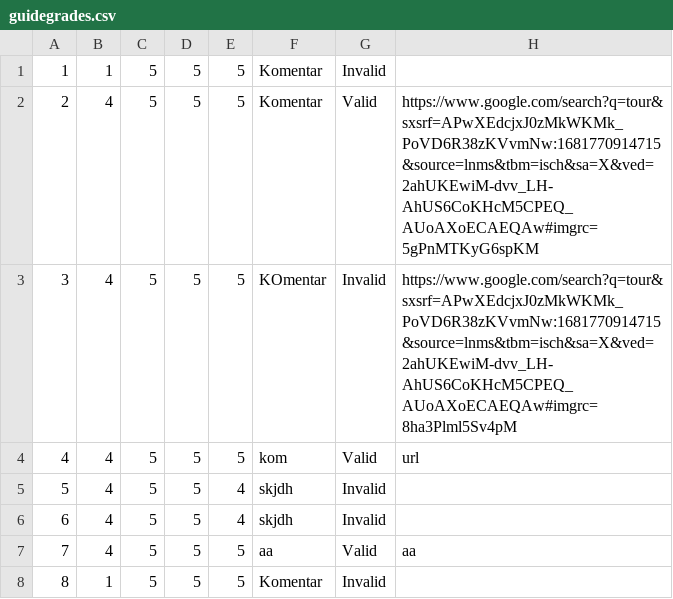
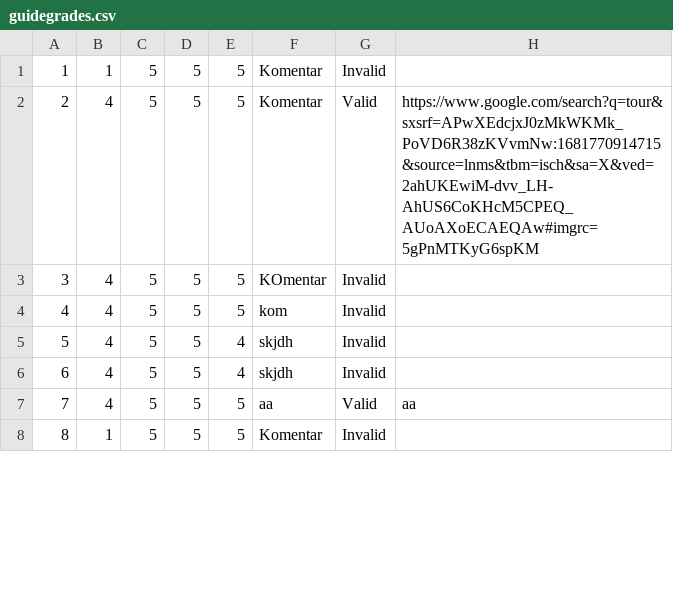
Before and after one commit to teodorazunic/SIMS, a CSV file: SIMS-Initial-Project-main/InitialProject/InitialProject/Resources/Data/guidegrades.csv, drawn as a sheet; only a part is shown.

Commit message:
data

```diff
--- a/SIMS-Initial-Project-main/InitialProject/InitialProject/Resources/Data/guidegrades.csv
+++ b/SIMS-Initial-Project-main/InitialProject/InitialProject/Resources/Data/guidegrades.csv
@@ -2,4 +2,4 @@
 2|4|5|5|5|Komentar|Valid|https://www.google.com/search?q=tour&sxsrf=APwXEdcjxJ0zMkWKMk_PoVD6R38zKVvmNw:1681770914715&source=lnms&tbm=isch&sa=X&ved=2ahUKEwiM-dvv_LH-AhUS6CoKHcM5CPEQ_AUoAXoECAEQAw#imgrc=5gPnMTKyG6spKM
-3|4|5|5|5|KOmentar|Invalid|https://www.google.com/search?q=tour&sxsrf=APwXEdcjxJ0zMkWKMk_PoVD6R38zKVvmNw:1681770914715&source=lnms&tbm=isch&sa=X&ved=2ahUKEwiM-dvv_LH-AhUS6CoKHcM5CPEQ_AUoAXoECAEQAw#imgrc=8ha3Plml5Sv4pM
-4|4|5|5|5|kom|Valid|url
+3|4|5|5|5|KOmentar|Invalid|
+4|4|5|5|5|kom|Invalid|
 5|4|5|5|4|skjdh|Invalid|
```
Also changed, not shown: SIMS-Initial-Project-main/InitialProject/InitialProject/Resources/Data/keypoints.csv, SIMS-Initial-Project-main/InitialProject/InitialProject/Resources/Data/tour.csv, 3 other files.
